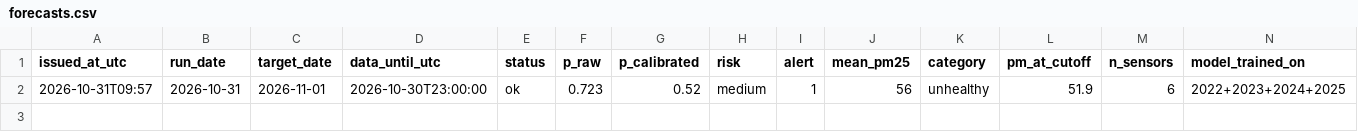
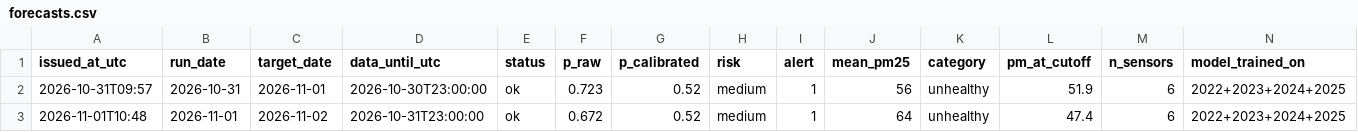
Before and after one commit to erjigit7/smog-bishkek, a CSV file: forecasts/forecasts.csv, drawn as a sheet; only a part is shown; rows hold the shown columns only; the diff names each change by its address in the sheet, - before the commit and + after, or states it on an @@ line.

```diff
--- a/forecasts/forecasts.csv
+++ b/forecasts/forecasts.csv
+row 3: 2026-11-01T10:48 | 2026-11-01 | 2026-11-02 | 2026-10-31T23:00:00 | ok | 0.672 | 0.52 | medium | 1 | 64 | unhealthy | 47.4 | 6 | 2022+2023+2024+2025
```
